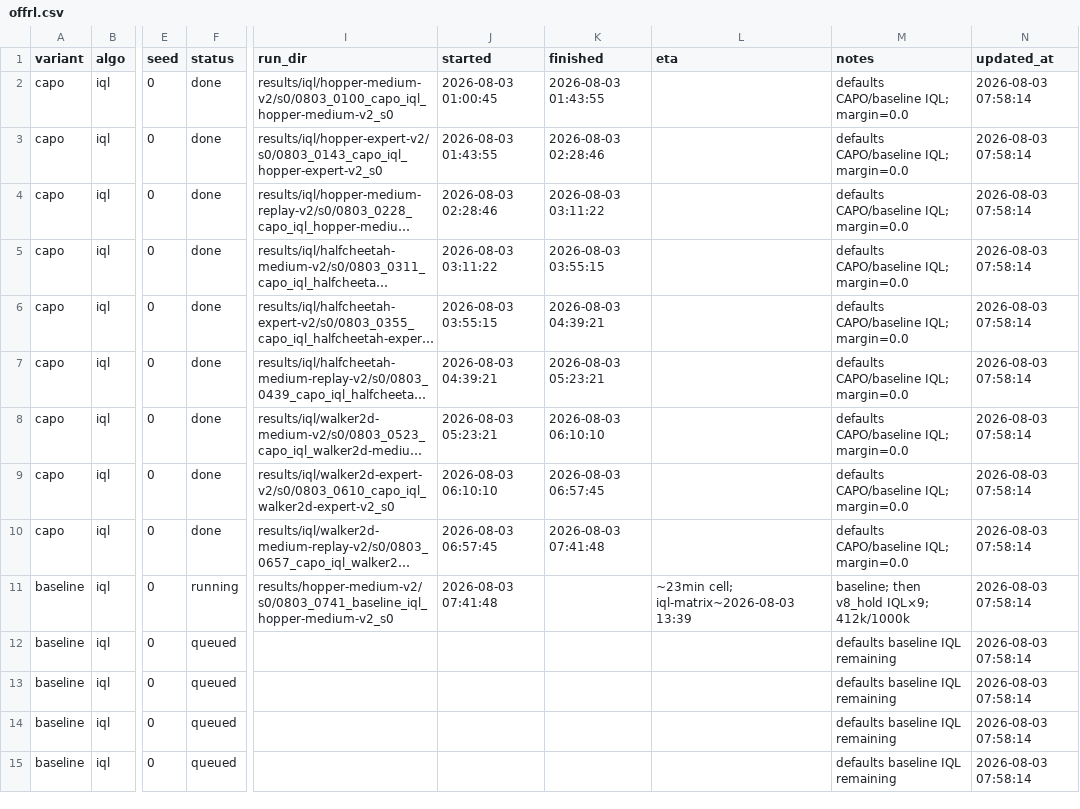
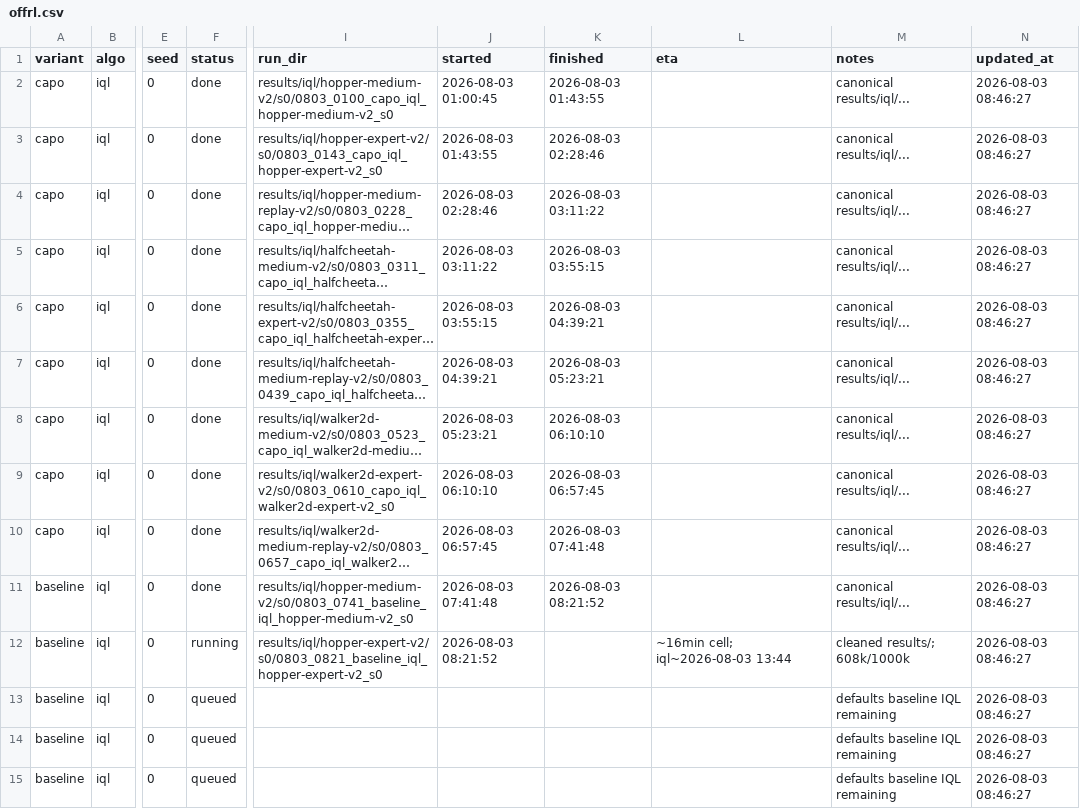
Before and after one commit to seonvin0319/CAPO, a CSV file: host/offrl.csv, drawn as a sheet; only a part is shown, gaps mark what is left out; long unchanged cells end in …; the diff covers the shown part only; the diff names each change by its address in the sheet, - before the commit and + after, or states it on an @@ line.

Commit message:
host(offrl): refresh board after results cleanup

```diff
--- a/host/offrl.csv
+++ b/host/offrl.csv
-M2:M10 (notes): defaults CAPO/baseline IQL; margin=0.0
+M2:M10 (notes): canonical results/iql/...
-N2:N15 (updated_at): 2026-08-03 07:58:14
+N2:N15 (updated_at): 2026-08-03 08:46:27
-F11 (status): running
+F11 (status): done
-I11 (run_dir): results/hopper-medium-v2/s0/0803_0741_baseline_iql_hopper-medium-v2_s0
+I11 (run_dir): results/iql/hopper-medium-v2/s0/0803_0741_baseline_iql_hopper-medium-v2_s0
-K11 (finished): (empty)
+K11 (finished): 2026-08-03 08:21:52
-L11 (eta): ~23min cell; iql-matrix~2026-08-03 13:39
+L11 (eta): (empty)
-M11 (notes): baseline; then v8_hold IQL×9; 412k/1000k
+M11 (notes): canonical results/iql/...
-F12 (status): queued
+F12 (status): running
-I12 (run_dir): (empty)
+I12 (run_dir): results/iql/hopper-expert-v2/s0/0803_0821_baseline_iql_hopper-expert-v2_s0
-J12 (started): (empty)
+J12 (started): 2026-08-03 08:21:52
-L12 (eta): (empty)
+L12 (eta): ~16min cell; iql~2026-08-03 13:44
-M12 (notes): defaults baseline IQL remaining
+M12 (notes): cleaned results/; 608k/1000k
```
Also changed, not shown: 31 edited cells elsewhere in this file.
